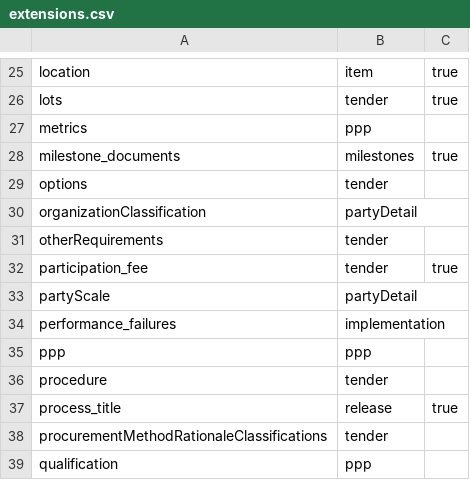
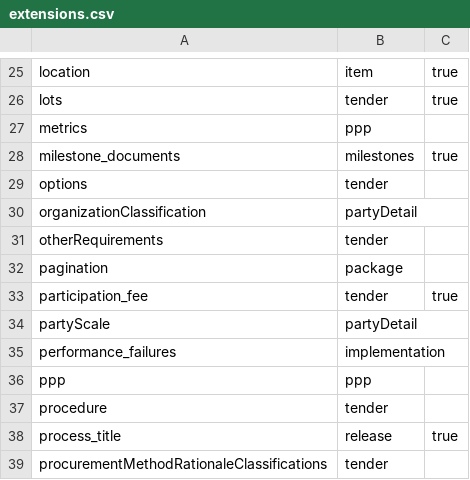
Before and after one commit to open-contracting/extension_registry, a CSV file: extensions.csv, drawn as a sheet; only a part is shown, gaps mark what is left out; the shorter side is filled out with more unchanged rows; the diff names each change by its address in the sheet, - before the commit and + after, or states it on an @@ line.

```diff
--- a/extensions.csv
+++ b/extensions.csv
+row 32: pagination | package
```
Also changed, not shown: extension_versions.csv, 1 other file.
